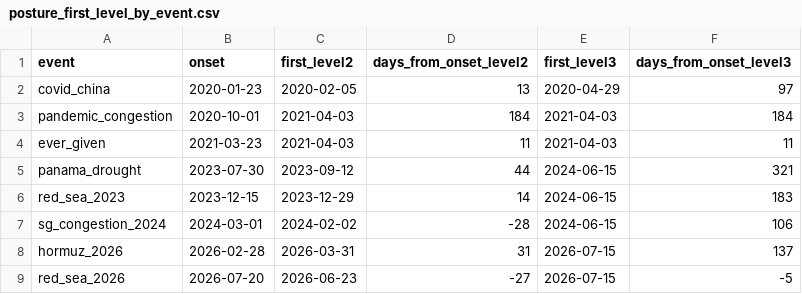
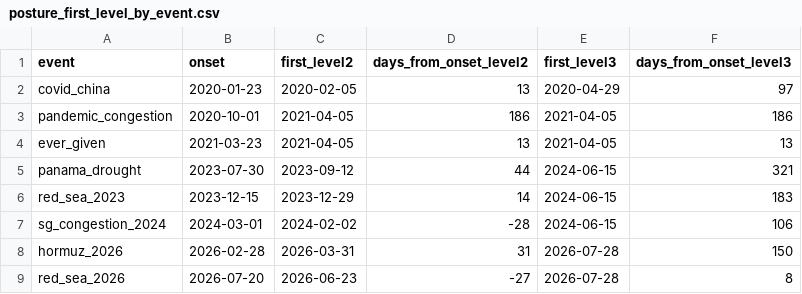
Before and after one commit to LUOaini1213/sg-logistics-resilience-monitor, a CSV file: outputs/posture_first_level_by_event.csv, drawn as a sheet.

```diff
--- a/outputs/posture_first_level_by_event.csv
+++ b/outputs/posture_first_level_by_event.csv
@@ -2,4 +2,4 @@ event,onset,first_level2,days_from_onset_level2,first_level3,days_from_onset_lev
 covid_china,2020-01-23,2020-02-05,13,2020-04-29,97
-pandemic_congestion,2020-10-01,2021-04-03,184,2021-04-03,184
-ever_given,2021-03-23,2021-04-03,11,2021-04-03,11
+pandemic_congestion,2020-10-01,2021-04-05,186,2021-04-05,186
+ever_given,2021-03-23,2021-04-05,13,2021-04-05,13
 panama_drought,2023-07-30,2023-09-12,44,2024-06-15,321
@@ -7,3 +7,3 @@ red_sea_2023,2023-12-15,2023-12-29,14,2024-06-15,183
 sg_congestion_2024,2024-03-01,2024-02-02,-28,2024-06-15,106
-hormuz_2026,2026-02-28,2026-03-31,31,2026-07-15,137
-red_sea_2026,2026-07-20,2026-06-23,-27,2026-07-15,-5
+hormuz_2026,2026-02-28,2026-03-31,31,2026-07-28,150
+red_sea_2026,2026-07-20,2026-06-23,-27,2026-07-28,8
```
Also changed, not shown: outputs/posture_daily.csv, 13 other files.
